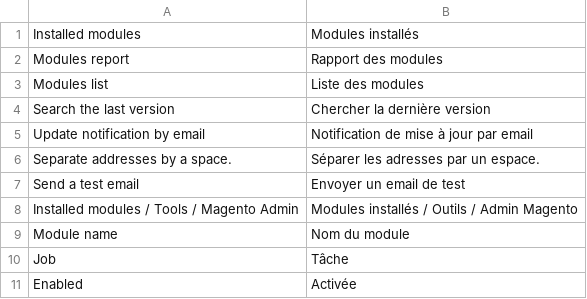
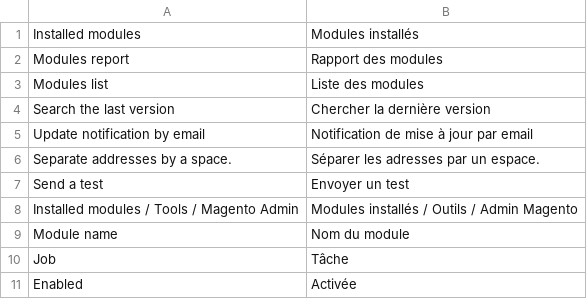
Before and after one commit to luigifab/openmage-modules, a CSV file: app/locale/fr_CA/Luigifab_Modules.csv, drawn as a sheet; only a part is shown.

```diff
--- a/app/locale/fr_CA/Luigifab_Modules.csv
+++ b/app/locale/fr_CA/Luigifab_Modules.csv
@@ -6,3 +6,3 @@
 "Separate addresses by a space.","Séparer les adresses par un espace."
-"Send a test email","Envoyer un email de test"
+"Send a test","Envoyer un test"
 "Installed modules / Tools / Magento Admin","Modules installés / Outils / Admin Magento"
```
Also changed, not shown: app/locale/fr_FR/Luigifab_Modules.csv, 6 other files.
